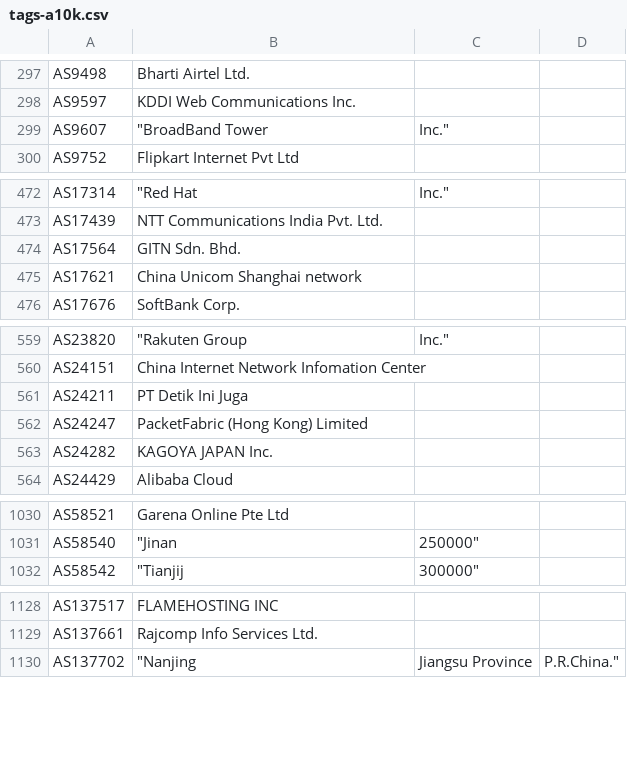
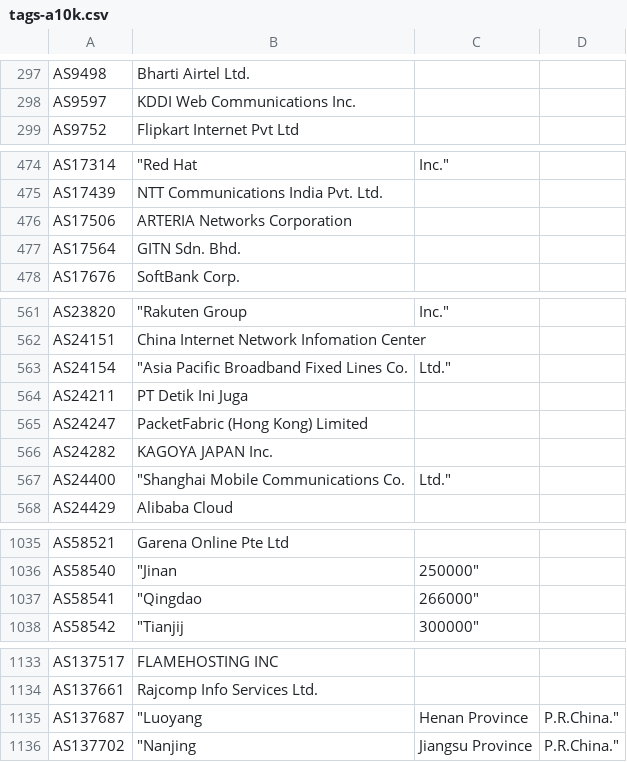
Before and after one commit to Alice39s/BGP.Tools-OpenDB, a CSV file: tags/a10k/tags-a10k.csv, drawn as a sheet; only a part is shown, gaps mark what is left out; removed rows and columns are numbered as before the commit, all else as after; the diff covers the shown part only; the diff names each change by its address in the sheet, - before the commit and + after, or states it on an @@ line.

```diff
--- a/tags/a10k/tags-a10k.csv
+++ b/tags/a10k/tags-a10k.csv
-row 299: AS9607 | "BroadBand Tower | Inc."
+row 476: AS17506 | ARTERIA Networks Corporation
-row 475: AS17621 | China Unicom Shanghai network
+row 563: AS24154 | "Asia Pacific Broadband Fixed Lines Co. | Ltd."
+row 567: AS24400 | "Shanghai Mobile Communications Co. | Ltd."
+row 1037: AS58541 | "Qingdao | 266000"
+row 1135: AS137687 | "Luoyang | Henan Province | P.R.China."
```
Also changed, not shown: 9 added rows and 6 removed rows elsewhere in this file, tags/anycast/tags-anycast.csv, tags/dsl/tags-dsl.csv, 33 other files.
